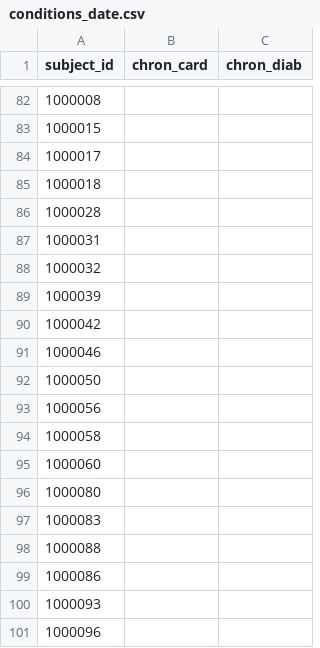
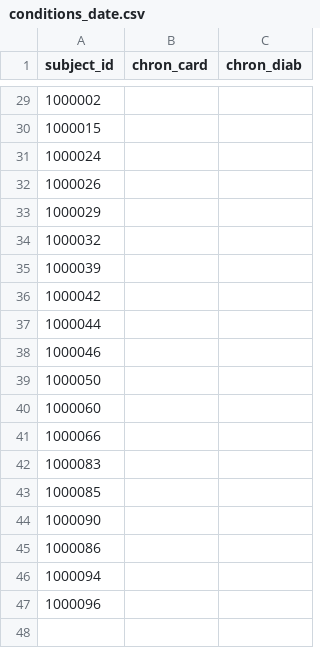
Before and after one commit to DrGo/sim, a CSV file: identify-conditions-demo-sim/results/conditions_date.csv, drawn as a sheet; only a part is shown, gaps mark what is left out; the diff covers the shown part only.

```diff
--- a/identify-conditions-demo-sim/results/conditions_date.csv
+++ b/identify-conditions-demo-sim/results/conditions_date.csv
@@ -82,7 +29,6 @@ subject_id,chron_card,chron_diab
-1000008,,
+1000002,,
 1000015,,
-1000017,,
-1000018,,
-1000028,,
-1000031,,
+1000024,,
+1000026,,
+1000029,,
 1000032,,
@@ -90,12 +36,12 @@ subject_id,chron_card,chron_diab
 1000042,,
+1000044,,
 1000046,,
 1000050,,
-1000056,,
-1000058,,
 1000060,,
-1000080,,
+1000066,,
 1000083,,
-1000088,,
+1000085,,
+1000090,,
 1000086,,
-1000093,,
+1000094,,
 1000096,,
```
Also changed, not shown: 53 removed rows and 34 edited cells elsewhere in this file, identify-conditions-demo-sim/results/conditions_binary.csv, identify-conditions-demo-sim/results/conditions_long.csv, 5 other files.
